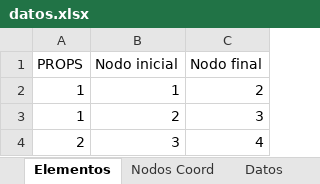
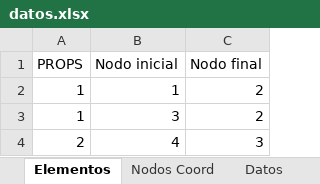
Before and after one commit to Jean70402/CalculadoraCerchas, an Excel workbook: datos/datos.xlsx, sheet Elementos, drawn as a sheet; values as stored, in another font and other column widths than the file's, no borders; removed rows and columns are numbered as before the commit, all else as after; the diff names each change by its address in the sheet, - before the commit and + after, or states it on an @@ line.

```diff
--- a/datos/datos.xlsx (sheet Elementos)
+++ b/datos/datos.xlsx (sheet Elementos)
-row 3: 1 | 2 | 3
-A3 (PROPS): 2
+A3 (PROPS): 1
-C3 (Nodo final): 4
+C3 (Nodo final): 2
+row 4: 2 | 4 | 3
```
Also changed, not shown: sheet Nodos Loads, 6 other files.
